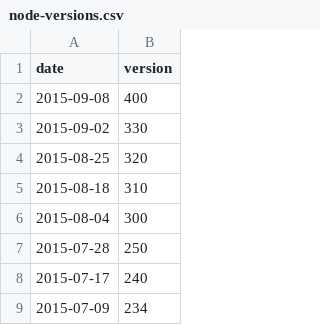
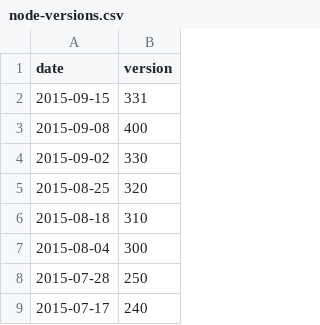
Before and after one commit to analyticboard/medellinjs-vegajs, a CSV file: src/data/node-versions.csv, drawn as a sheet; only a part is shown; the shorter side is filled out with more unchanged rows; the diff names each change by its address in the sheet, - before the commit and + after, or states it on an @@ line.

```diff
--- a/src/data/node-versions.csv
+++ b/src/data/node-versions.csv
+row 2: 2015-09-15 | 331
```
Also changed, not shown: src/data/node-io-versions.csv, 3 other files.
